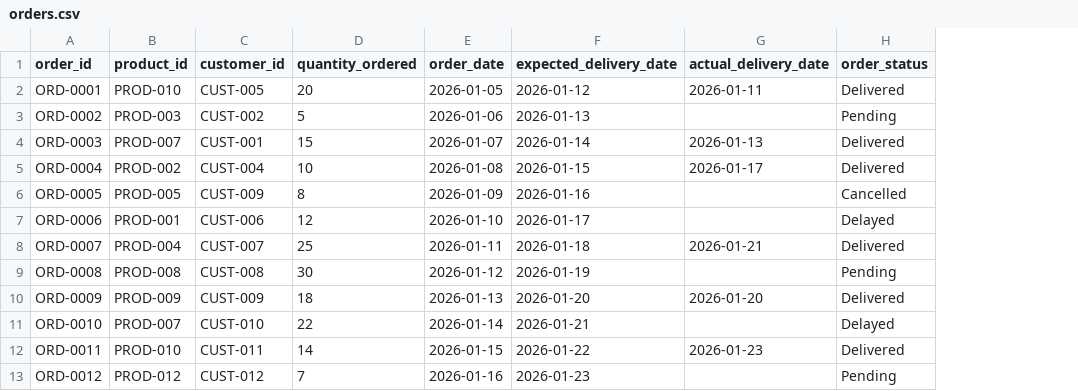
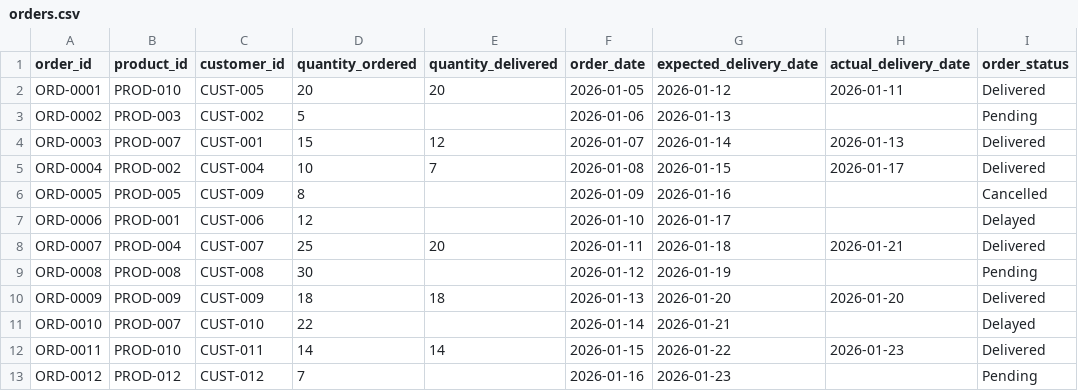
Before and after one commit to EngMariamDeeb/supply-chain-control-tower, a CSV file: data/orders.csv, drawn as a sheet; the diff names each change by its address in the sheet, - before the commit and + after, or states it on an @@ line.

Commit message:
Add quantity_delivered column and update notebook with fill rate calculation

```diff
--- a/data/orders.csv
+++ b/data/orders.csv
+column E (quantity_delivered), rows 2-12: 20 |  | 12 | 7 |  |  | 20 |  | 18 |  | 14
```
Also changed, not shown: 2 other files.
